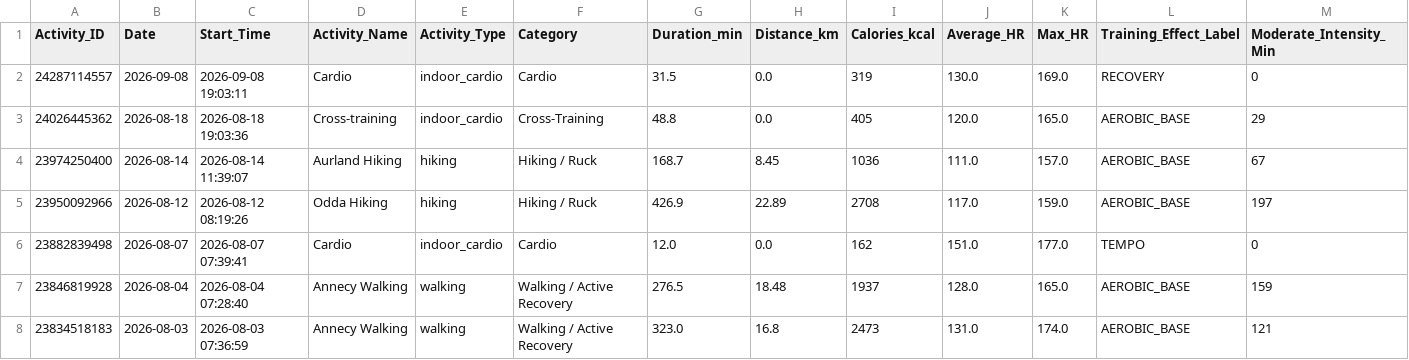
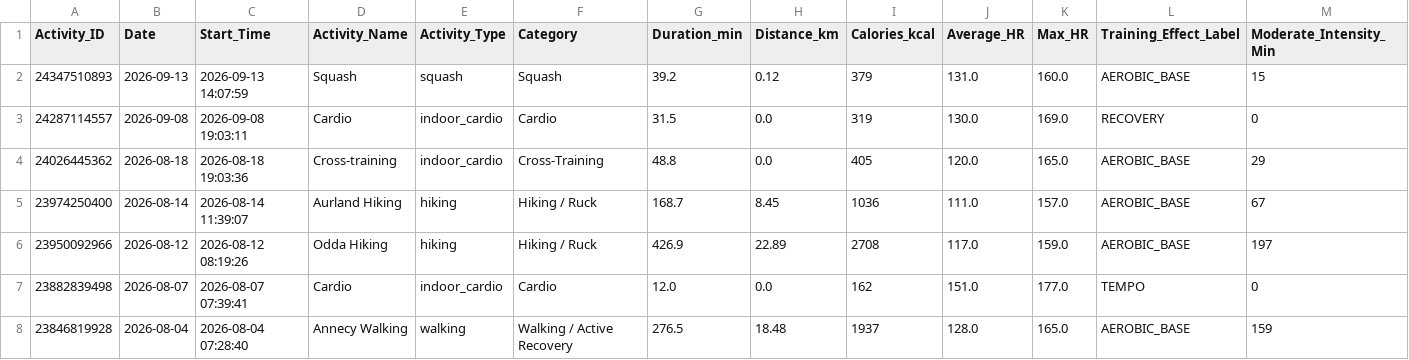
Before and after one commit to ayrtonxandre/agy, a CSV file: garmin_workout_activities.csv, drawn as a sheet; only a part is shown; the shorter side is filled out with more unchanged rows; rows hold the shown columns only; the diff names each change by its address in the sheet, - before the commit and + after, or states it on an @@ line.

```diff
--- a/garmin_workout_activities.csv
+++ b/garmin_workout_activities.csv
+row 2: 24347510893 | 2026-09-13 | 2026-09-13 14:07:59 | Squash | squash | Squash | 39.2 | 0.12 | 379 | 131.0 | 160.0 | AEROBIC_BASE | 15
```
Also changed, not shown: garmin_all_activities.csv, garmin_extracted_workouts.csv, 9 other files.
